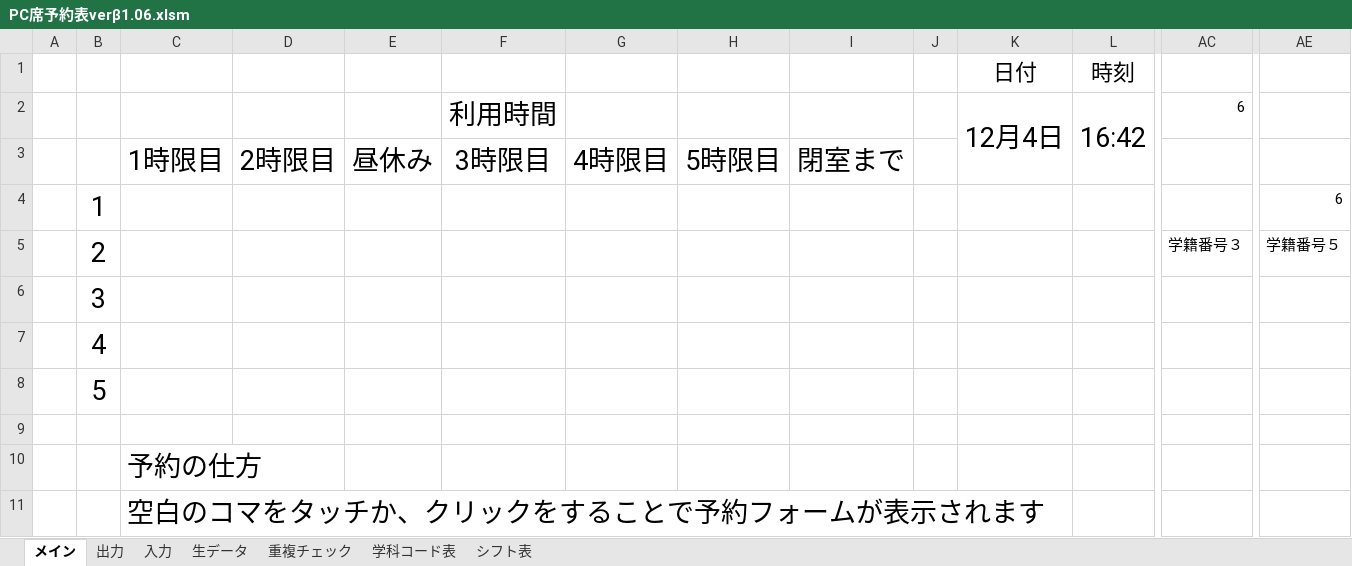
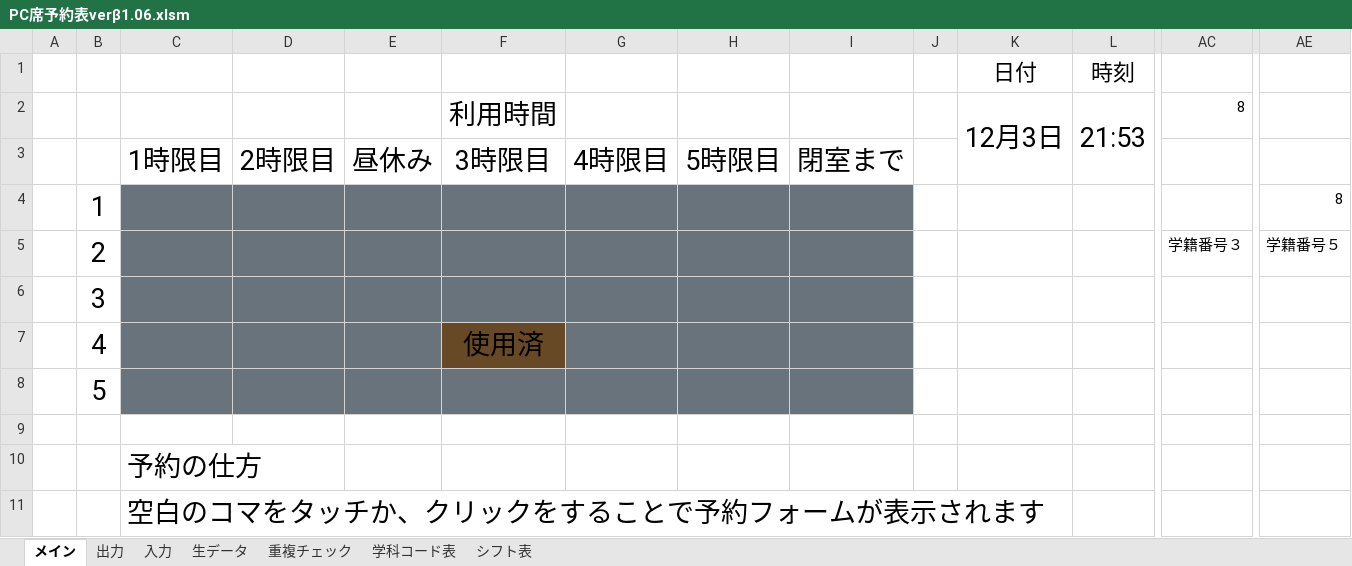
Before and after one commit to Yu0727Harada/xlAres, an Excel workbook: bin/PC席予約表verβ1.06.xlsm, sheet メイン, drawn as a sheet; only a part is shown, gaps mark what is left out; values as stored, in another font and other column widths than the file's, no borders; charts and pictures not drawn; the diff names each change by its address in the sheet, - before the commit and + after, or states it on an @@ line.

```diff
--- a/bin/PC席予約表verβ1.06.xlsm (sheet メイン)
+++ b/bin/PC席予約表verβ1.06.xlsm (sheet メイン)
-K2: 12月4日
+K2: 12月3日
-L2: 16:42
+L2: 21:53
-AC2: 6
+AC2: 8
-C4:I6 fill: none
+C4:I6 fill: #68737B
-AE4: 6
+AE4: 8
-C7:E7 fill: none
+C7:E7 fill: #68737B
-F7: (empty)
+F7: 使用済
-F7 fill: none
+F7 fill: #684925
-G7:I7 fill: none
+G7:I7 fill: #68737B
-C8:I8 fill: none
+C8:I8 fill: #68737B
```
Also changed, not shown: sheet 重複チェック, sheet 生データ, hidden cells, charts or pictures, 15 other files.
